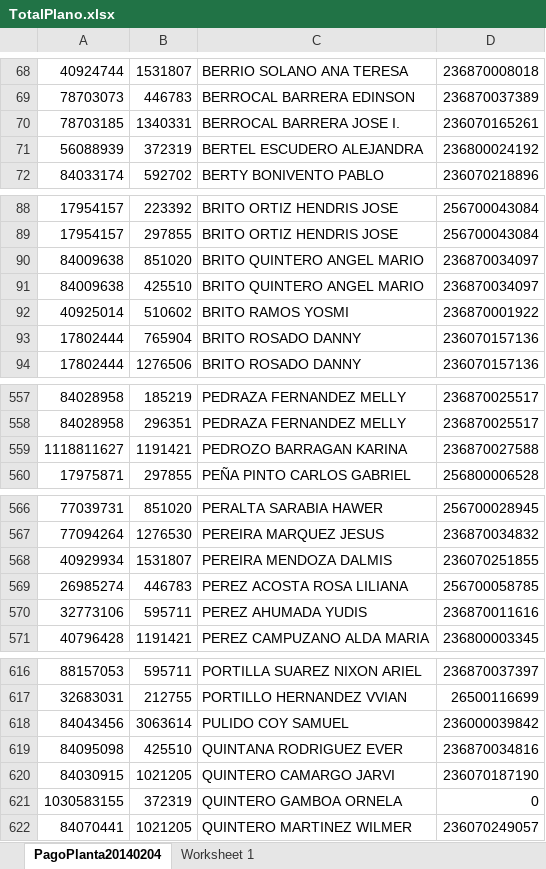
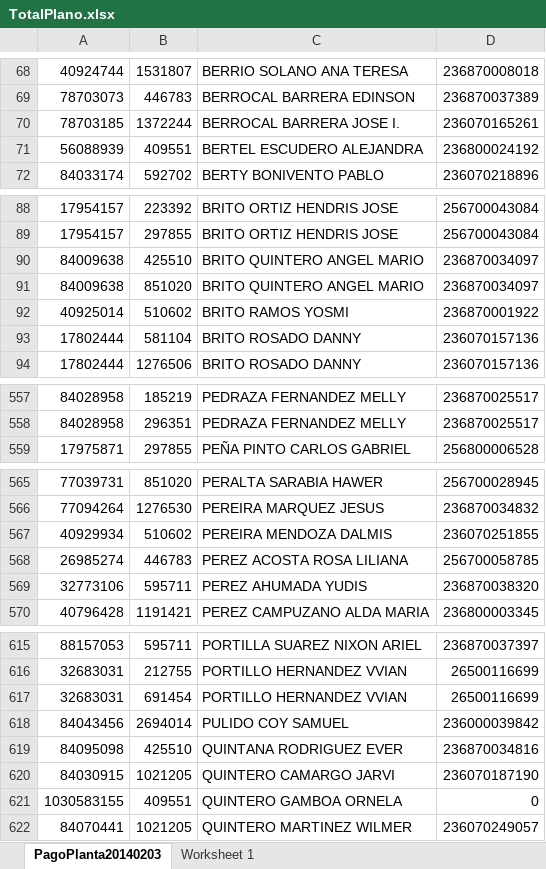
Before and after one commit to joseantony1204/NOMISOFT, an Excel workbook: TotalPlano.xlsx, sheet PagoPlanta20140203, drawn as a sheet; only a part is shown, gaps mark what is left out; values as stored, in another font and other column widths than the file's, no borders; removed rows and columns are numbered as before the commit, all else as after; the diff covers the shown part only; the diff names each change by its address in the sheet, - before the commit and + after, or states it on an @@ line.

```diff
--- a/TotalPlano.xlsx (sheet PagoPlanta20140203)
+++ b/TotalPlano.xlsx (sheet PagoPlanta20140203)
-sheet tab: PagoPlanta20140204
+sheet tab: PagoPlanta20140203
-B70: 1340331
+B70: 1372244
-B71: 372319
+B71: 409551
@@ row 91 moved to row 90: 84009638 @@
-B93: 765904
+B93: 581104
-row 559: 1118811627 | 1191421 | PEDROZO BARRAGAN KARINA | 236870027588
-B567: 1531807
+B567: 510602
-D569: 236870011616
+D569: 236870038320
+row 617: 32683031 | 691454 | PORTILLO HERNANDEZ VVIAN | 26500116699
-B618: 3063614
+B618: 2694014
-B621: 372319
+B621: 409551
```
Also changed, not shown: 1 moved row and 21 edited cells elsewhere in this sheet, reportes/liquidaciones/Liquidacion_20153550.xlsx, reportes/pagomes/TotalPlano.xlsx, 18 other files.
